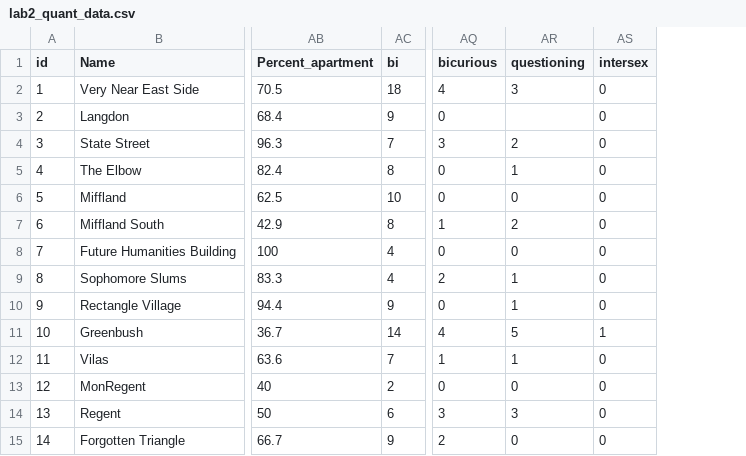
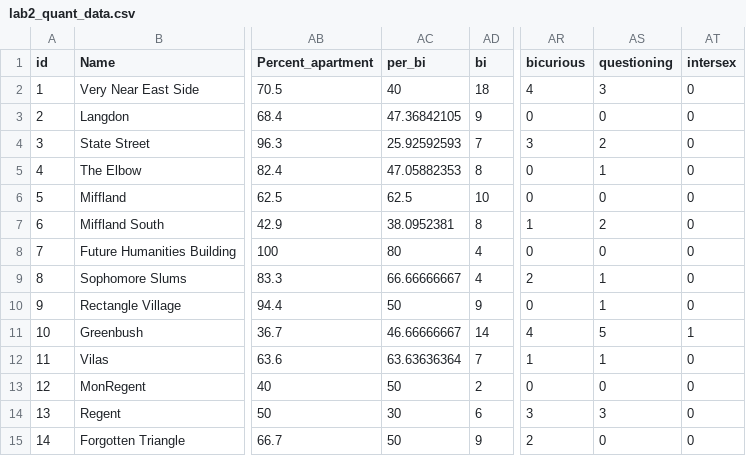
Before and after one commit to notfogel/lab-two, a CSV file: boilerplate/data/lab2_quant_data.csv, drawn as a sheet; only a part is shown, gaps mark what is left out; addresses are those after the commit; the diff names each change by its address in the sheet, - before the commit and + after, or states it on an @@ line.

Commit message:
dropdown works and makes data switch!!!
yay!!!!!!!!!!!!

```diff
--- a/boilerplate/data/lab2_quant_data.csv
+++ b/boilerplate/data/lab2_quant_data.csv
+column AC (per_bi), rows 2-15: 40 | 47.36842105 | 25.92592593 | 47.05882353 | 62.5 | 38.0952381 | 80 | 66.66666667 | 50 | 46.66666667 | 63.63636364 | 50 | 30 | 50
-AS3 (questioning): (empty)
+AS3 (questioning): 0
```
Also changed, not shown: 2 other files.
